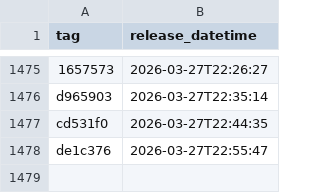
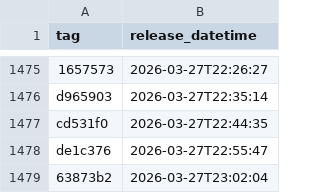
Before and after one commit to NHSDigital/electronic-prescription-service-account-resources, a CSV file: _data/dev-account_artillery-resources_deployments.csv, drawn as a sheet; only a part is shown, gaps mark what is left out.

```diff
--- a/_data/dev-account_artillery-resources_deployments.csv
+++ b/_data/dev-account_artillery-resources_deployments.csv
@@ -1478 +1478,2 @@ cd531f0,2026-03-27T22:44:35
 de1c376,2026-03-27T22:55:47
+63873b2,2026-03-27T23:02:04
```
Also changed, not shown: 1 other file.
